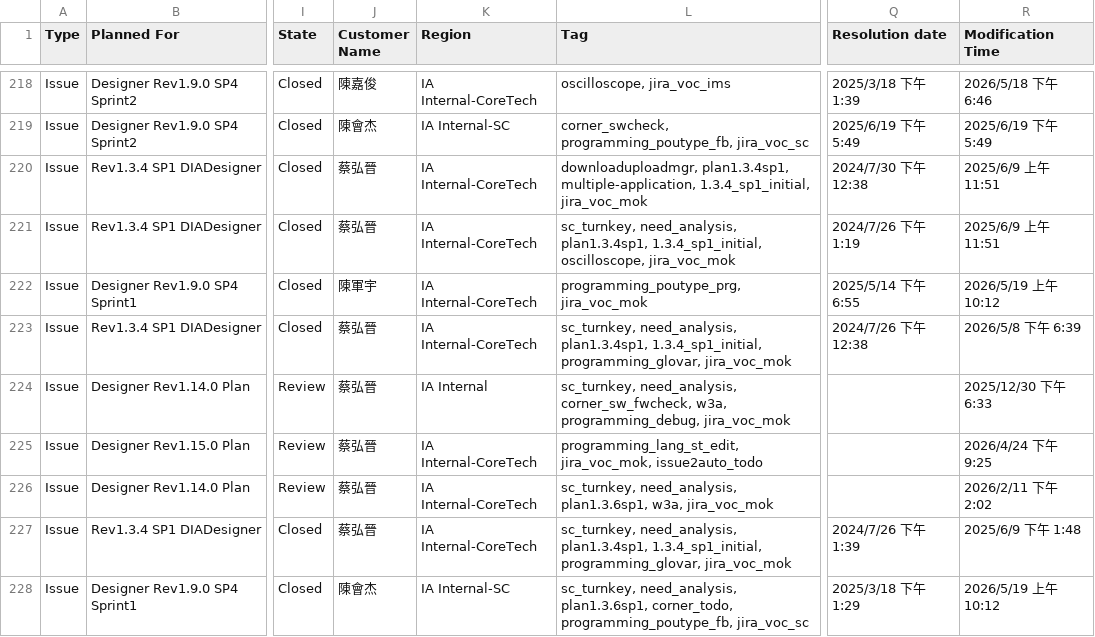
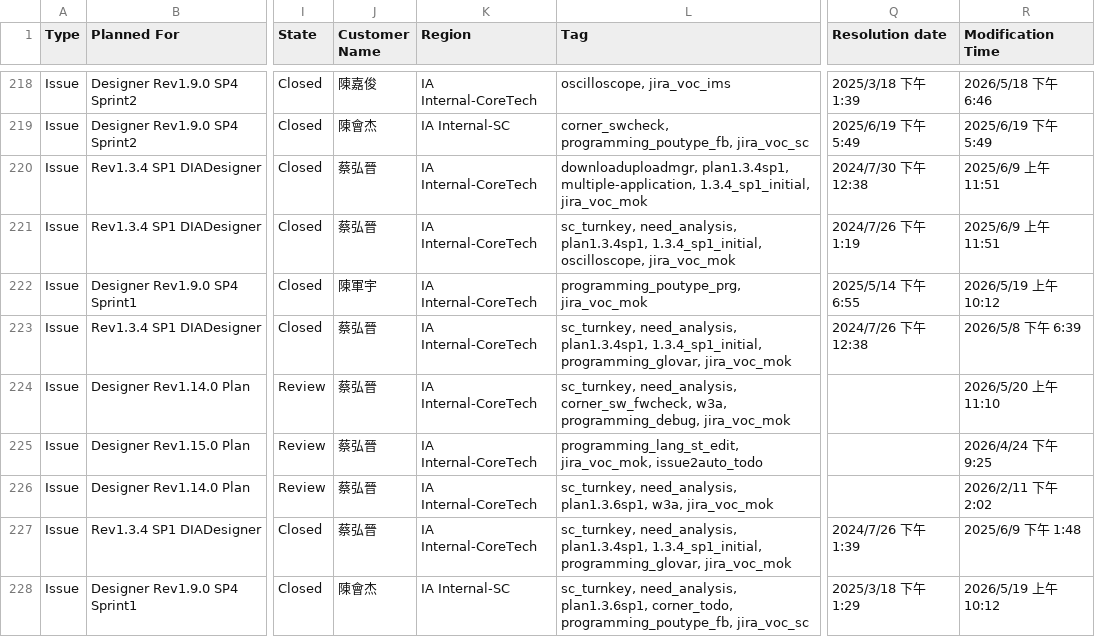
Before and after one commit to Hakunamatata860329/W3A_IABGVOC, a CSV file: .claude/assets/Function Requirement csv/IABGVOC Issue.csv, drawn as a sheet; only a part is shown, gaps mark what is left out; the diff covers the shown part only; the diff names each change by its address in the sheet, - before the commit and + after, or states it on an @@ line.

```diff
--- a/.claude/assets/Function Requirement csv/IABGVOC Issue.csv
+++ b/.claude/assets/Function Requirement csv/IABGVOC Issue.csv
-K224 (Region): IA Internal
+K224 (Region): IA Internal-CoreTech
-R224 (Modification Time): 2025/12/30 下午 6:33
+R224 (Modification Time): 2026/5/20 上午 11:10
```
Also changed, not shown: 31 edited cells elsewhere in this file, .claude/assets/Function Requirement csv/IABGVOC Requirement.csv, 3 other files.
